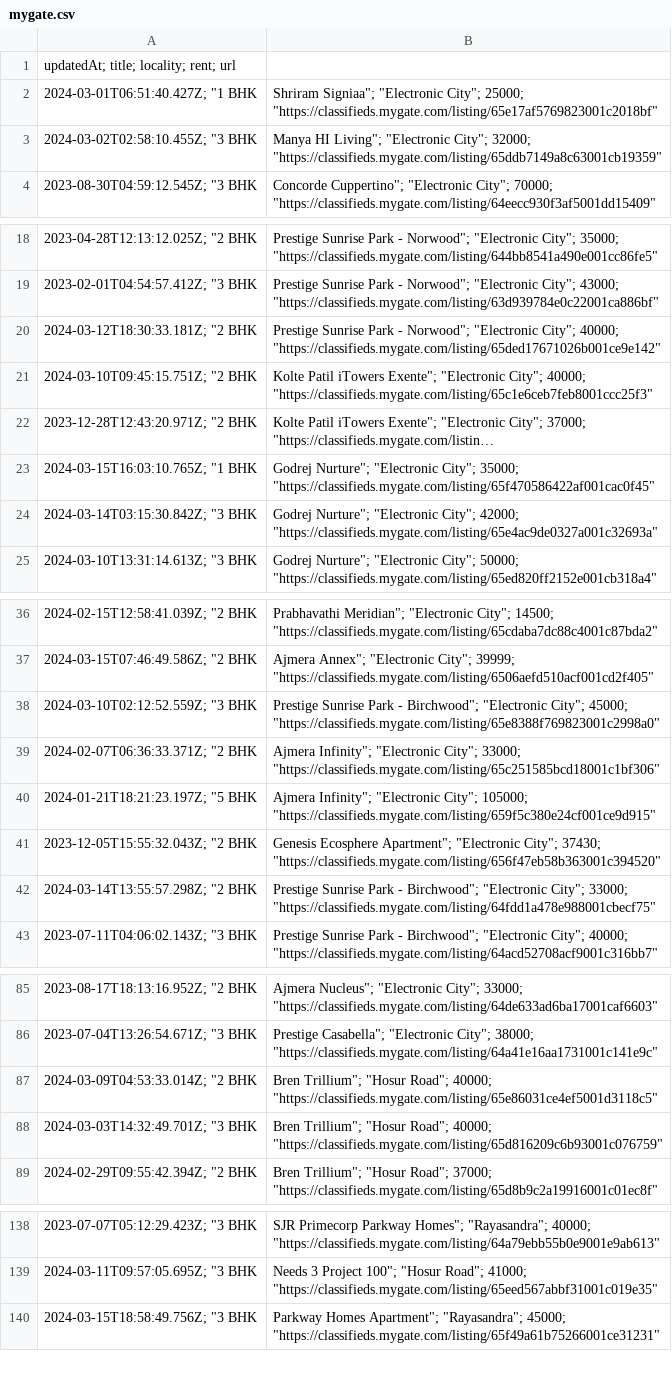
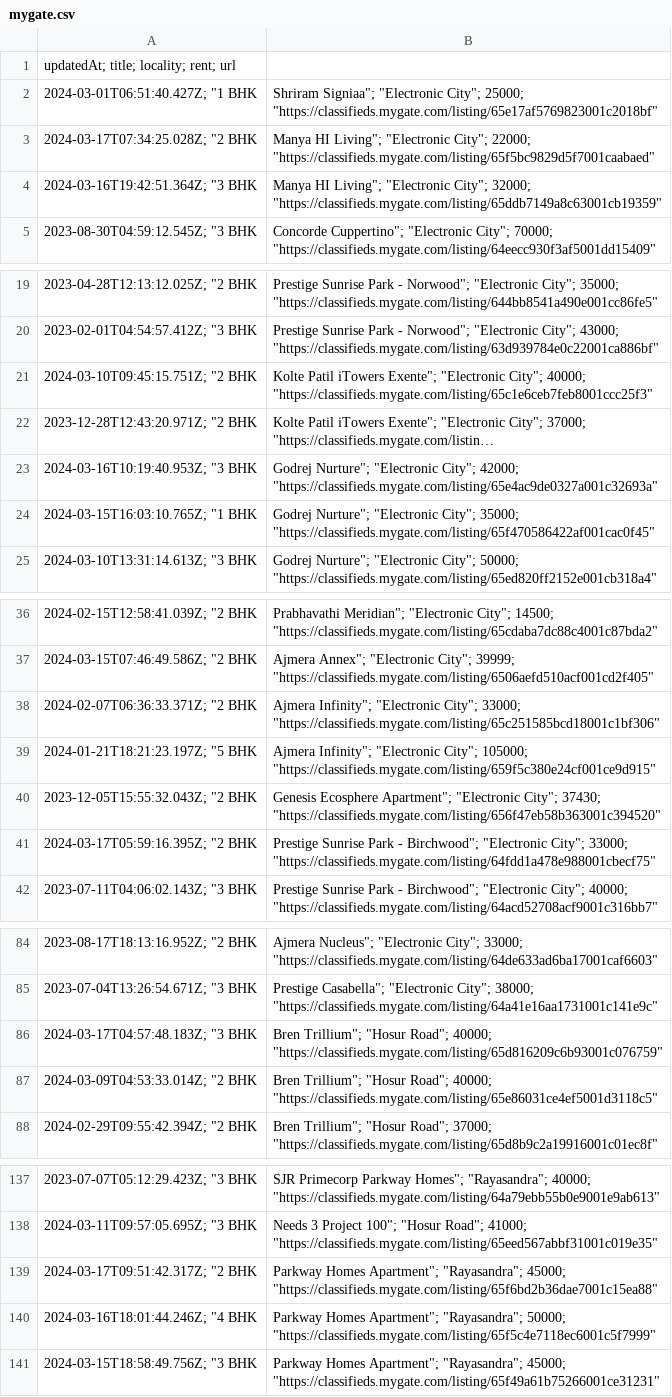
Before and after one commit to KShivendu/blr-societies, a CSV file: data/mygate.csv, drawn as a sheet; only a part is shown, gaps mark what is left out; long unchanged cells end in …; removed rows and columns are numbered as before the commit, all else as after; the diff covers the shown part only; the diff names each change by its address in the sheet, - before the commit and + after, or states it on an @@ line.

```diff
--- a/data/mygate.csv
+++ b/data/mygate.csv
+row 3: 2024-03-17T07:34:25.028Z; "2 BHK | Manya HI Living"; "Electronic City"; 22000; "https://classifieds.mygate.com/listing/65f5bc9829d5f7001caabaed"
-A4: 2024-03-02T02:58:10.455Z; "3 BHK
+A4: 2024-03-16T19:42:51.364Z; "3 BHK
-row 20: 2024-03-12T18:30:33.181Z; "2 BHK | Prestige Sunrise Park - Norwood"; "Electronic City"; 40000; "https://classifieds.mygate.com/listing/65ded17671026b001ce9e142"
+row 23: 2024-03-16T10:19:40.953Z; "3 BHK | Godrej Nurture"; "Electronic City"; 42000; "https://classifieds.mygate.com/listing/65e4ac9de0327a001c32693a"
-row 24: 2024-03-14T03:15:30.842Z; "3 BHK | Godrej Nurture"; "Electronic City"; 42000; "https://classifieds.mygate.com/listing/65e4ac9de0327a001c32693a"
-row 38: 2024-03-10T02:12:52.559Z; "3 BHK | Prestige Sunrise Park - Birchwood"; "Electronic City"; 45000; "https://classifieds.mygate.com/listing/65e8388f769823001c2998a0"
-A41: 2024-03-14T13:55:57.298Z; "2 BHK
+A41: 2024-03-17T05:59:16.395Z; "2 BHK
+row 86: 2024-03-17T04:57:48.183Z; "3 BHK | Bren Trillium"; "Hosur Road"; 40000; "https://classifieds.mygate.com/listing/65d816209c6b93001c076759"
-row 88: 2024-03-03T14:32:49.701Z; "3 BHK | Bren Trillium"; "Hosur Road"; 40000; "https://classifieds.mygate.com/listing/65d816209c6b93001c076759"
+row 139: 2024-03-17T09:51:42.317Z; "2 BHK | Parkway Homes Apartment"; "Rayasandra"; 45000; "https://classifieds.mygate.com/listing/65f6bd2b36dae7001c15ea88"
+row 140: 2024-03-16T18:01:44.246Z; "4 BHK | Parkway Homes Apartment"; "Rayasandra"; 50000; "https://classifieds.mygate.com/listing/65f5c4e7118ec6001c5f7999"
```
Also changed, not shown: 2 added rows, 3 removed rows and 1 edited cell elsewhere in this file.
